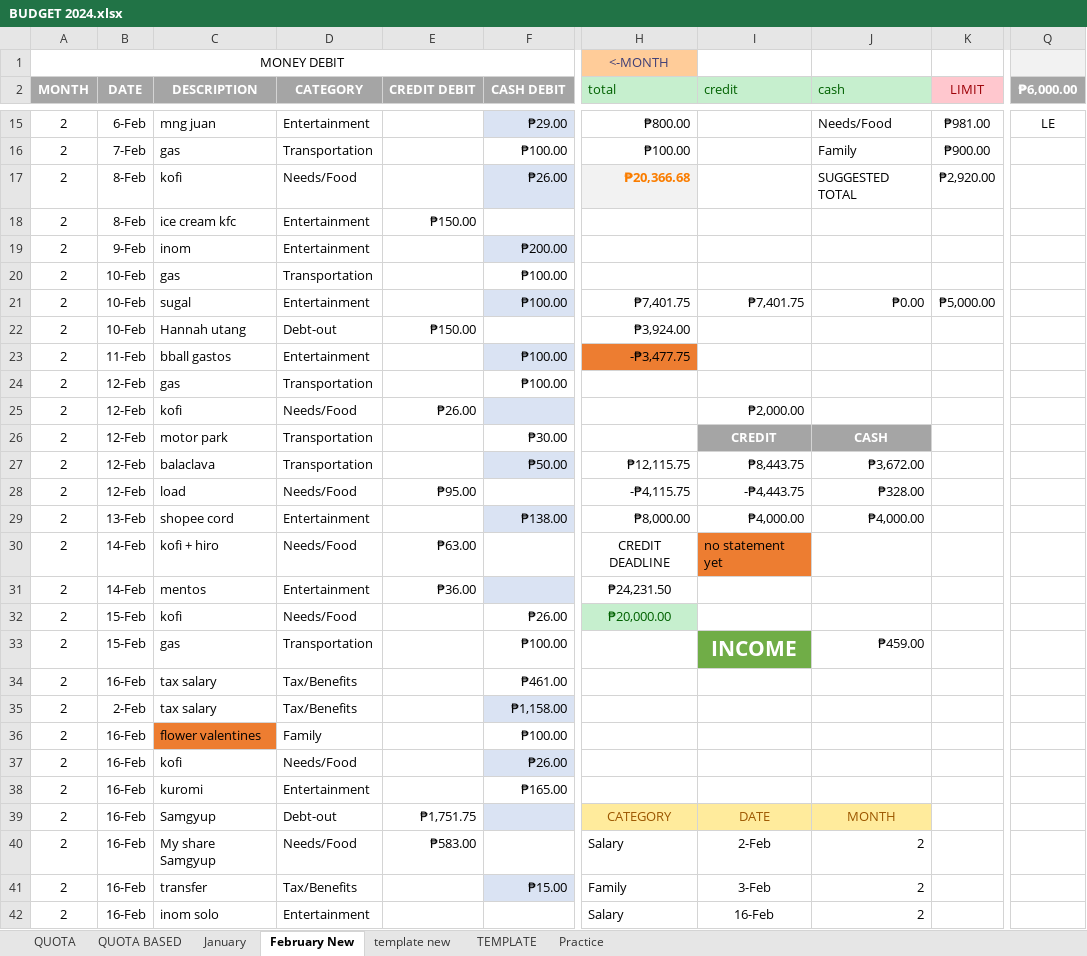
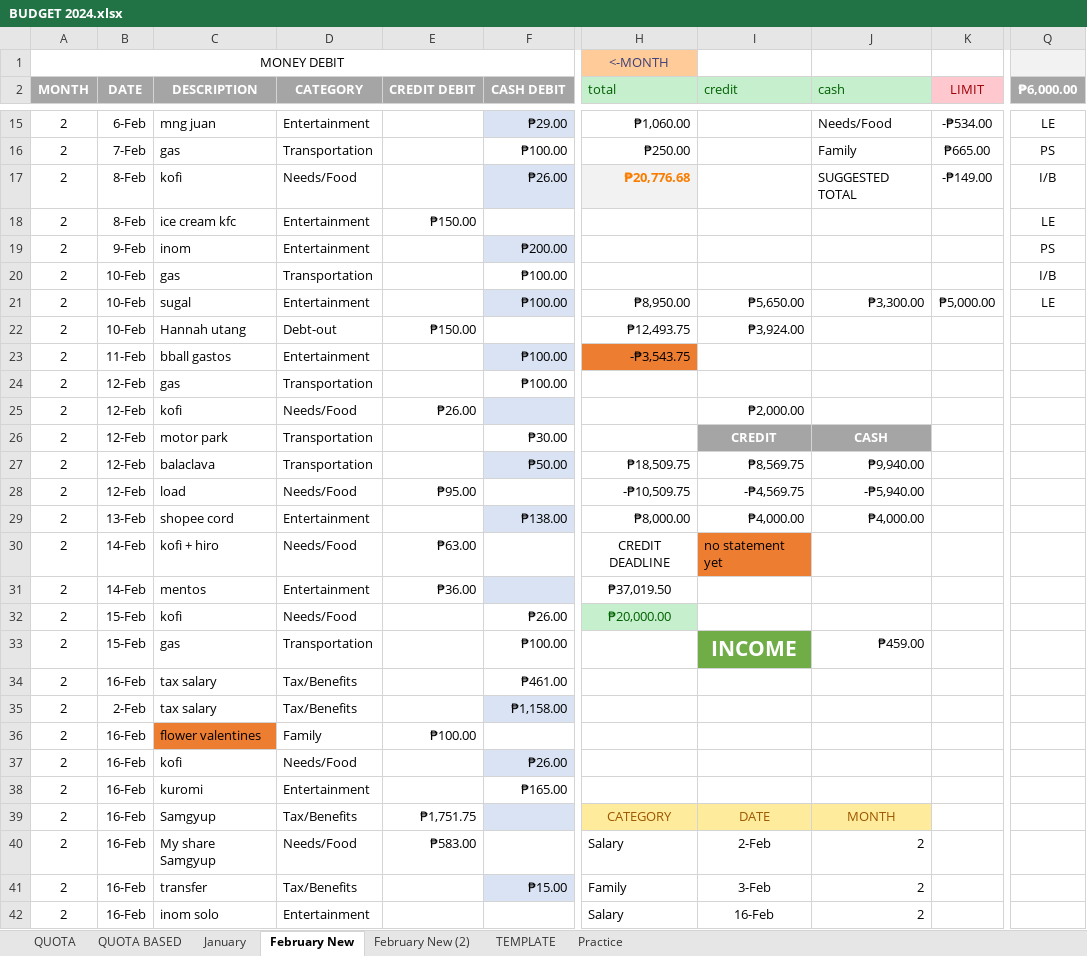
Before and after one commit to prntgab/Documentation, an Excel workbook: PERSONAL BUSINESS/BUDGET 2024.xlsx, sheet February New, drawn as a sheet; only a part is shown, gaps mark what is left out; values as stored, in another font and other column widths than the file's, no borders; conditional formats and table styles not drawn; the diff covers the shown part only; the diff names each change by its address in the sheet, - before the commit and + after, or states it on an @@ line.

```diff
--- a/PERSONAL BUSINESS/BUDGET 2024.xlsx (sheet February New)
+++ b/PERSONAL BUSINESS/BUDGET 2024.xlsx (sheet February New)
-sheet tab: template new
+sheet tab: February New (2)
-H15 (total): ₱800.00
+H15 (total): ₱1,060.00
-K15 (LIMIT): ₱981.00
+K15 (LIMIT): -₱534.00
-H16 (total): ₱100.00
+H16 (total): ₱250.00
-K16 (LIMIT): ₱900.00
+K16 (LIMIT): ₱665.00
-Q16 (₱6,000.00): (empty)
+Q16 (₱6,000.00): PS
-H17 (total): ₱20,366.68
+H17 (total): ₱20,776.68
-K17 (LIMIT): ₱2,920.00
+K17 (LIMIT): -₱149.00
-Q17 (₱6,000.00): (empty)
+Q17 (₱6,000.00): I/B
-Q18 (₱6,000.00): (empty)
+Q18 (₱6,000.00): LE
-Q19 (₱6,000.00): (empty)
+Q19 (₱6,000.00): PS
-Q20 (₱6,000.00): (empty)
+Q20 (₱6,000.00): I/B
-H21 (total): ₱7,401.75
+H21 (total): ₱8,950.00
-I21 (credit): ₱7,401.75
+I21 (credit): ₱5,650.00
-J21 (cash): ₱0.00
+J21 (cash): ₱3,300.00
-Q21 (₱6,000.00): (empty)
+Q21 (₱6,000.00): LE
-H22 (total): ₱3,924.00
+H22 (total): ₱12,493.75
-I22 (credit): (empty)
+I22 (credit): ₱3,924.00
-H23 (total): -₱3,477.75
+H23 (total): -₱3,543.75
-H27 (total): ₱12,115.75
+H27 (total): ₱18,509.75
-I27 (credit): ₱8,443.75
+I27 (credit): ₱8,569.75
-J27 (cash): ₱3,672.00
+J27 (cash): ₱9,940.00
-H28 (total): -₱4,115.75
+H28 (total): -₱10,509.75
-I28 (credit): -₱4,443.75
+I28 (credit): -₱4,569.75
-J28 (cash): ₱328.00
+J28 (cash): -₱5,940.00
-H31 (total): ₱24,231.50
+H31 (total): ₱37,019.50
-E36 (CREDIT DEBIT): (empty)
+E36 (CREDIT DEBIT): ₱100.00
-F36 (CASH DEBIT): ₱100.00
+F36 (CASH DEBIT): (empty)
-D39 (CATEGORY): Debt-out
+D39 (CATEGORY): Tax/Benefits
```
Also changed, not shown: 27 added rows, 14 removed rows, 46 edited cells and cell formats elsewhere in this sheet.
